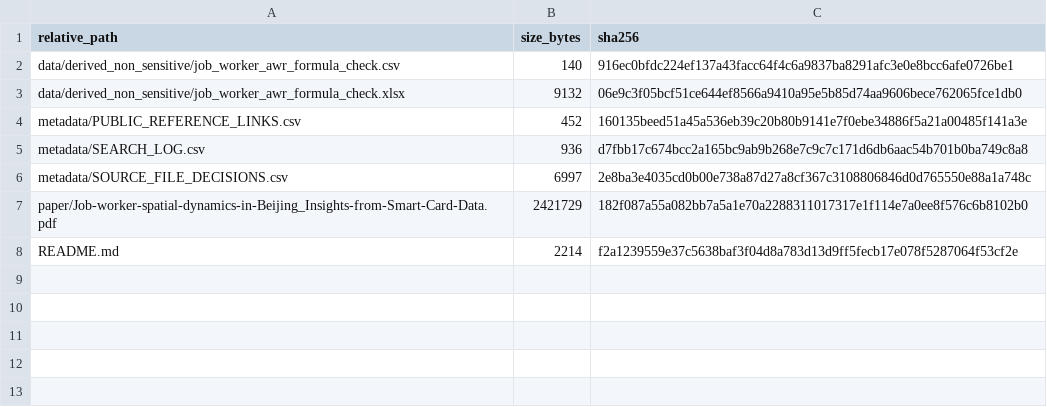
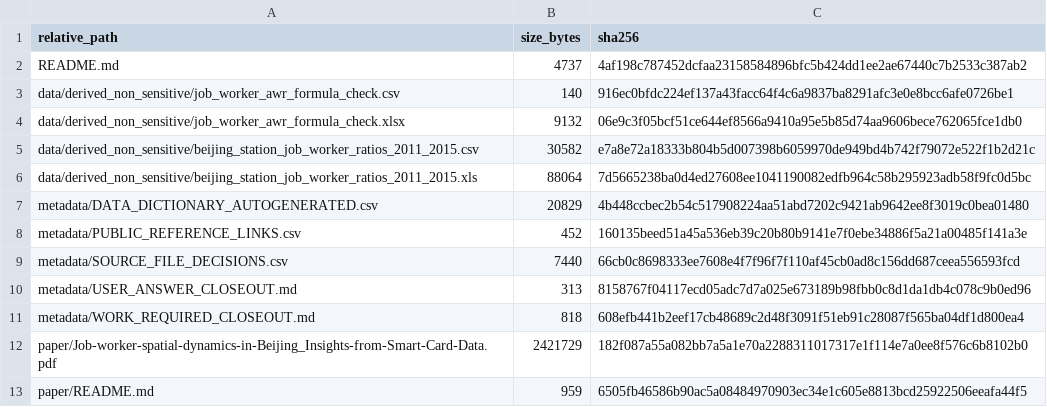
Before and after one commit to dlevinson/paper-2019-10-job-worker-spatial-dynamics-in-beijing-insights-from-smart-card-data, a CSV file: metadata/PACKAGE_FILE_MANIFEST.csv, drawn as a sheet.

Commit message:
Add Beijing station job-worker aggregate

```diff
--- a/metadata/PACKAGE_FILE_MANIFEST.csv
+++ b/metadata/PACKAGE_FILE_MANIFEST.csv
@@ -1,8 +1,13 @@
 relative_path,size_bytes,sha256
+README.md,4737,4af198c787452dcfaa23158584896bfc5b424dd1ee2ae67440c7b2533c387ab2
 data/derived_non_sensitive/job_worker_awr_formula_check.csv,140,916ec0bfdc224ef137a43facc64f4c6a9837ba8291afc3e0e8bcc6afe0726be1
 data/derived_non_sensitive/job_worker_awr_formula_check.xlsx,9132,06e9c3f05bcf51ce644ef8566a9410a95e5b85d74aa9606bece762065fce1db0
+data/derived_non_sensitive/beijing_station_job_worker_ratios_2011_2015.csv,30582,e7a8e72a18333b804b5d007398b6059970de949bd4b742f79072e522f1b2d21c
+data/derived_non_sensitive/beijing_station_job_worker_ratios_2011_2015.xls,88064,7d5665238ba0d4ed27608ee1041190082edfb964c58b295923adb58f9fc0d5bc
+metadata/DATA_DICTIONARY_AUTOGENERATED.csv,20829,4b448ccbec2b54c517908224aa51abd7202c9421ab9642ee8f3019c0bea01480
 metadata/PUBLIC_REFERENCE_LINKS.csv,452,160135beed51a45a536eb39c20b80b9141e7f0ebe34886f5a21a00485f141a3e
-metadata/SEARCH_LOG.csv,936,d7fbb17c674bcc2a165bc9ab9b268e7c9c7c171d6db6aac54b701b0ba749c8a8
-metadata/SOURCE_FILE_DECISIONS.csv,6997,2e8ba3e4035cd0b00e738a87d27a8cf367c3108806846d0d765550e88a1a748c
+metadata/SOURCE_FILE_DECISIONS.csv,7440,66cb0c8698333ee7608e4f7f96f7f110af45cb0ad8c156dd687ceea556593fcd
+metadata/USER_ANSWER_CLOSEOUT.md,313,8158767f04117ecd05adc7d7a025e673189b98fbb0c8d1da1db4c078c9b0ed96
+metadata/WORK_REQUIRED_CLOSEOUT.md,818,608efb441b2eef17cb48689c2d48f3091f51eb91c28087f565ba04df1d800ea4
 paper/Job-worker-spatial-dynamics-in-Beijing_Insights-from-Smart-Card-Data.pdf,2421729,182f087a55a082bb7a5a1e70a2288311017317e1f114e7a0ee8f576c6b8102b0
-README.md,2214,f2a1239559e37c5638baf3f04d8a783d13d9ff5fecb17e078f5287064f53cf2e
+paper/README.md,959,6505fb46586b90ac5a08484970903ec34e1c605e8813bcd25922506eeafa44f5
```
Also changed, not shown: PACKAGE_MANIFEST.csv, metadata/SOURCE_FILE_DECISIONS.csv, 7 other files.
